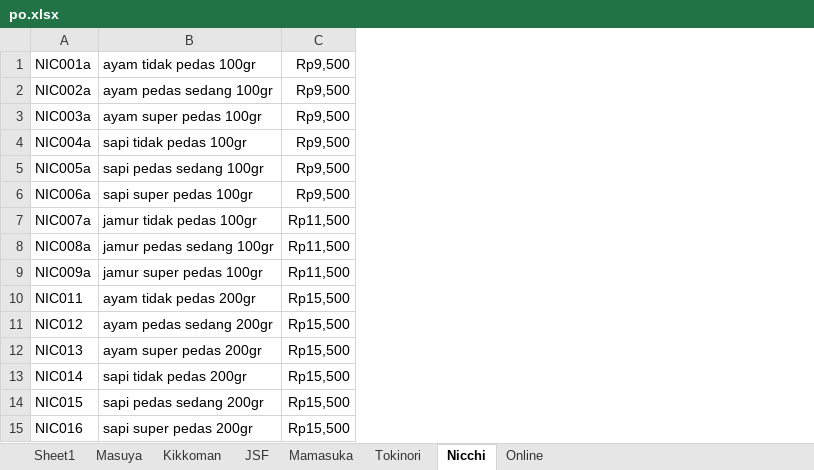
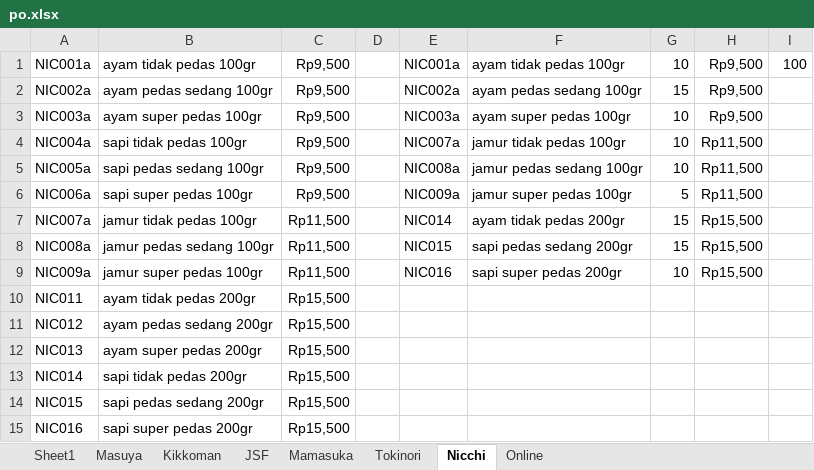
Before and after one commit to vixeralylo/sbs-be, an Excel workbook: excel/po.xlsx, sheet Nicchi, drawn as a sheet; values as stored, in another font and other column widths than the file's, no borders; the diff names each change by its address in the sheet, - before the commit and + after, or states it on an @@ line.

```diff
--- a/excel/po.xlsx (sheet Nicchi)
+++ b/excel/po.xlsx (sheet Nicchi)
+column D, empty
+column E, rows 1-9: NIC001a | NIC002a | NIC003a | NIC007a | NIC008a | NIC009a | NIC014 | NIC015 | NIC016
+column F, rows 1-9: ayam tidak pedas 100gr | ayam pedas sedang 100gr | ayam super pedas 100gr | jamur tidak pedas 100gr | jamur pedas sedang 100gr | jamur super pedas 100gr | ayam tidak pedas 200gr | sapi pedas sedang 200gr | sapi super pedas 200gr
+column G, rows 1-9: 10 | 15 | 10 | 10 | 10 | 5 | 15 | 15 | 10
+column H, rows 1-9: Rp9,500 | Rp9,500 | Rp9,500 | Rp11,500 | Rp11,500 | Rp11,500 | Rp15,500 | Rp15,500 | Rp15,500
+column I, row 1: 100
```
Also changed, not shown: sheet Sheet1, sheet Masuya, sheet Kikkoman, sheet JSF, 20 other files.
